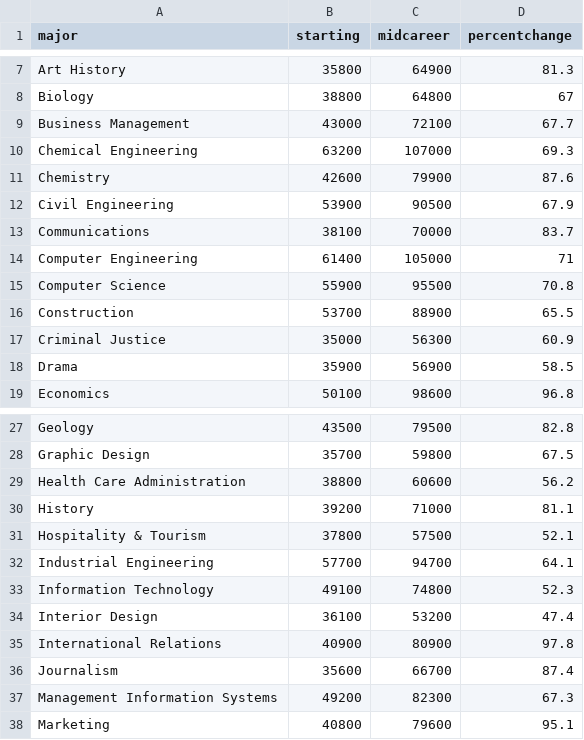
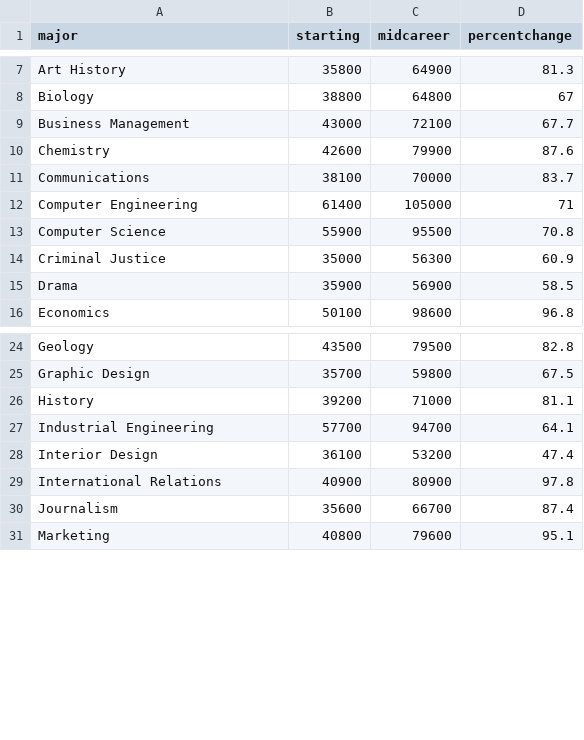
Before and after one commit to yweng530/data-viz, a CSV file: salary.csv, drawn as a sheet; only a part is shown, gaps mark what is left out; the diff covers the shown part only; the diff names each change by its address in the sheet, - before the commit and + after, or states it on an @@ line.

Commit message:
Add files via upload

```diff
--- a/salary.csv
+++ b/salary.csv
-row 10: Chemical Engineering | 63200 | 107000 | 69.3
-row 12: Civil Engineering | 53900 | 90500 | 67.9
-row 16: Construction | 53700 | 88900 | 65.5
-row 29: Health Care Administration | 38800 | 60600 | 56.2
-row 31: Hospitality & Tourism | 37800 | 57500 | 52.1
-row 33: Information Technology | 49100 | 74800 | 52.3
-row 37: Management Information Systems | 49200 | 82300 | 67.3
```
Also changed, not shown: 3 removed rows elsewhere in this file.
